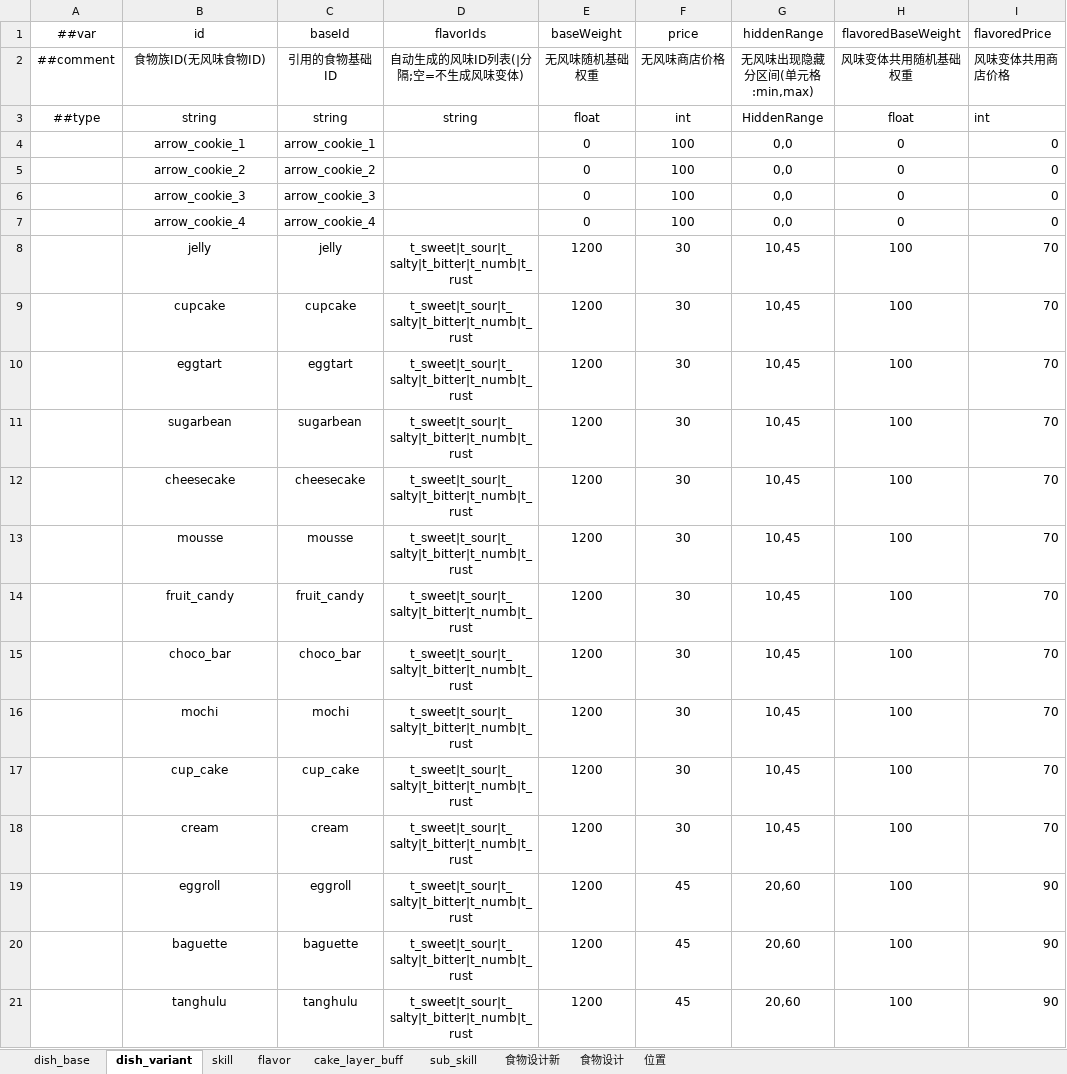
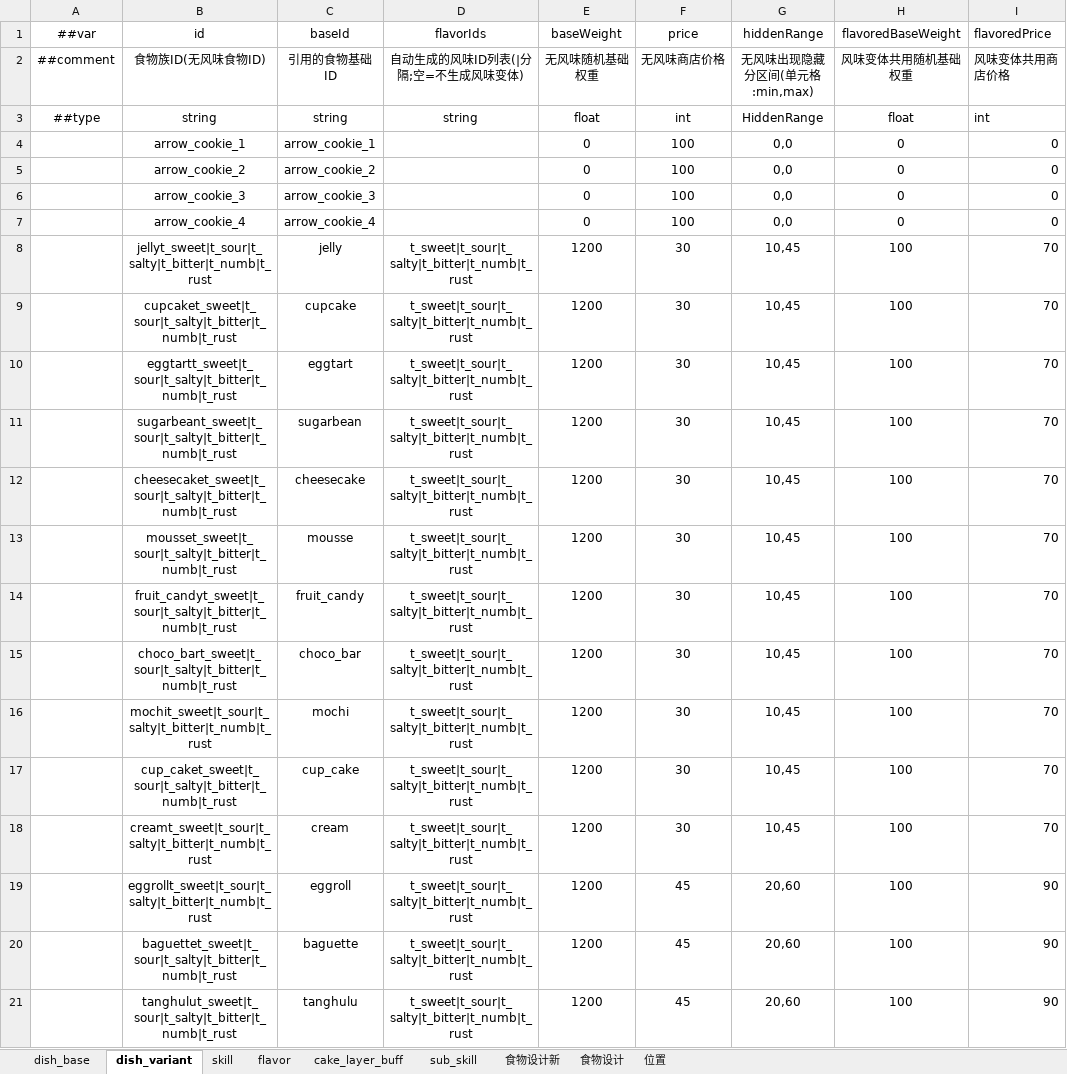
Before and after one commit to 2563495284/gourmetproject, an Excel workbook: GourmetProject/GameConfig/Datas/dish.xlsx, sheet dish_variant, drawn as a sheet; only a part is shown; values as stored, in another font and other column widths than the file's, no borders; the diff covers the shown part only; the diff names each change by its address in the sheet, - before the commit and + after, or states it on an @@ line.

```diff
--- a/GourmetProject/GameConfig/Datas/dish.xlsx (sheet dish_variant)
+++ b/GourmetProject/GameConfig/Datas/dish.xlsx (sheet dish_variant)
-B8 (id): jelly
+B8 (id): jellyt_sweet|t_sour|t_salty|t_bitter|t_numb|t_rust
-B9 (id): cupcake
+B9 (id): cupcaket_sweet|t_sour|t_salty|t_bitter|t_numb|t_rust
-B10 (id): eggtart
+B10 (id): eggtartt_sweet|t_sour|t_salty|t_bitter|t_numb|t_rust
-B11 (id): sugarbean
+B11 (id): sugarbeant_sweet|t_sour|t_salty|t_bitter|t_numb|t_rust
-B12 (id): cheesecake
+B12 (id): cheesecaket_sweet|t_sour|t_salty|t_bitter|t_numb|t_rust
-B13 (id): mousse
+B13 (id): mousset_sweet|t_sour|t_salty|t_bitter|t_numb|t_rust
-B14 (id): fruit_candy
+B14 (id): fruit_candyt_sweet|t_sour|t_salty|t_bitter|t_numb|t_rust
-B15 (id): choco_bar
+B15 (id): choco_bart_sweet|t_sour|t_salty|t_bitter|t_numb|t_rust
-B16 (id): mochi
+B16 (id): mochit_sweet|t_sour|t_salty|t_bitter|t_numb|t_rust
-B17 (id): cup_cake
+B17 (id): cup_caket_sweet|t_sour|t_salty|t_bitter|t_numb|t_rust
-B18 (id): cream
+B18 (id): creamt_sweet|t_sour|t_salty|t_bitter|t_numb|t_rust
-B19 (id): eggroll
+B19 (id): eggrollt_sweet|t_sour|t_salty|t_bitter|t_numb|t_rust
-B20 (id): baguette
+B20 (id): baguettet_sweet|t_sour|t_salty|t_bitter|t_numb|t_rust
-B21 (id): tanghulu
+B21 (id): tanghulut_sweet|t_sour|t_salty|t_bitter|t_numb|t_rust
```
Also changed, not shown: 22 edited cells elsewhere in this sheet, sheet sub_skill, GourmetProject/GameConfig/Datas/curve.xlsx, GourmetProject/GameConfig/Datas/item.xlsx, 8 other files.
